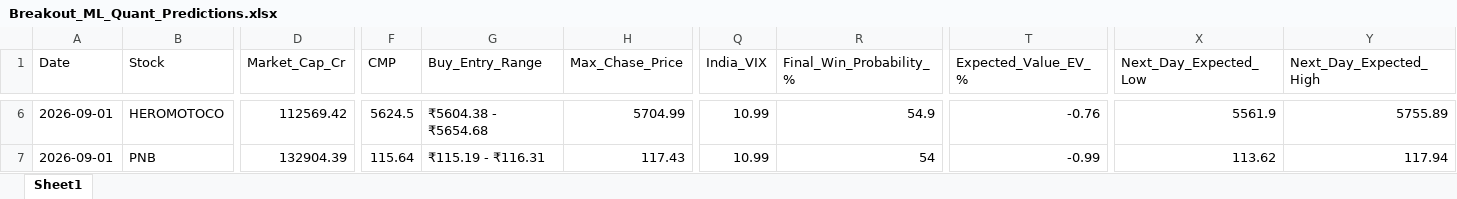
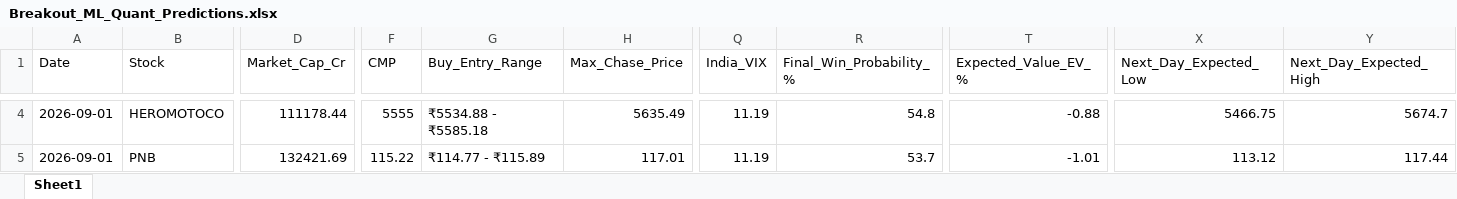
Before and after one commit to chiragkuk24/Final-Stocks, an Excel workbook: Breakout_ML_Quant_Predictions.xlsx, sheet Sheet1, drawn as a sheet; only a part is shown, gaps mark what is left out; values as stored, in another font and other column widths than the file's, no borders; addresses are those after the commit; the diff covers the shown part only; the diff names each change by its address in the sheet, - before the commit and + after, or states it on an @@ line.

```diff
--- a/Breakout_ML_Quant_Predictions.xlsx (sheet Sheet1)
+++ b/Breakout_ML_Quant_Predictions.xlsx (sheet Sheet1)
-D4 (Market_Cap_Cr): 112569.42
+D4 (Market_Cap_Cr): 111178.44
-F4 (CMP): 5624.5
+F4 (CMP): 5555
-G4 (Buy_Entry_Range): ₹5604.38 - ₹5654.68
+G4 (Buy_Entry_Range): ₹5534.88 - ₹5585.18
-H4 (Max_Chase_Price): 5704.99
+H4 (Max_Chase_Price): 5635.49
-Q4:Q5 (India_VIX): 10.99
+Q4:Q5 (India_VIX): 11.19
-R4 (Final_Win_Probability_%): 54.9
+R4 (Final_Win_Probability_%): 54.8
-T4 (Expected_Value_EV_%): -0.76
+T4 (Expected_Value_EV_%): -0.88
-X4 (Next_Day_Expected_Low): 5561.9
+X4 (Next_Day_Expected_Low): 5466.75
-Y4 (Next_Day_Expected_High): 5755.89
+Y4 (Next_Day_Expected_High): 5674.7
-D5 (Market_Cap_Cr): 132904.39
+D5 (Market_Cap_Cr): 132421.69
-F5 (CMP): 115.64
+F5 (CMP): 115.22
-G5 (Buy_Entry_Range): ₹115.19 - ₹116.31
+G5 (Buy_Entry_Range): ₹114.77 - ₹115.89
-H5 (Max_Chase_Price): 117.43
+H5 (Max_Chase_Price): 117.01
-R5 (Final_Win_Probability_%): 54
+R5 (Final_Win_Probability_%): 53.7
-T5 (Expected_Value_EV_%): -0.99
+T5 (Expected_Value_EV_%): -1.01
-X5 (Next_Day_Expected_Low): 113.62
+X5 (Next_Day_Expected_Low): 113.12
-Y5 (Next_Day_Expected_High): 117.94
+Y5 (Next_Day_Expected_High): 117.44
```
Also changed, not shown: 6 added rows, 10 removed rows and 403 edited cells elsewhere in this sheet, Final_Breakout_List.xlsx, 2 other files.
